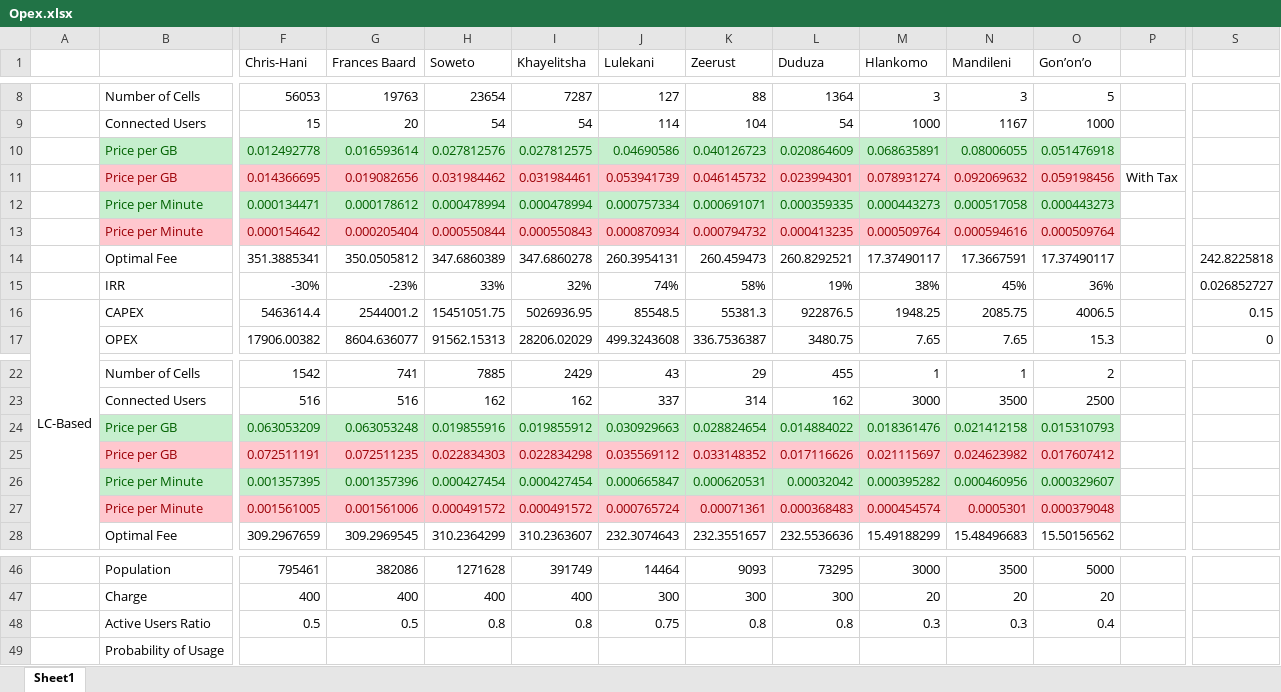
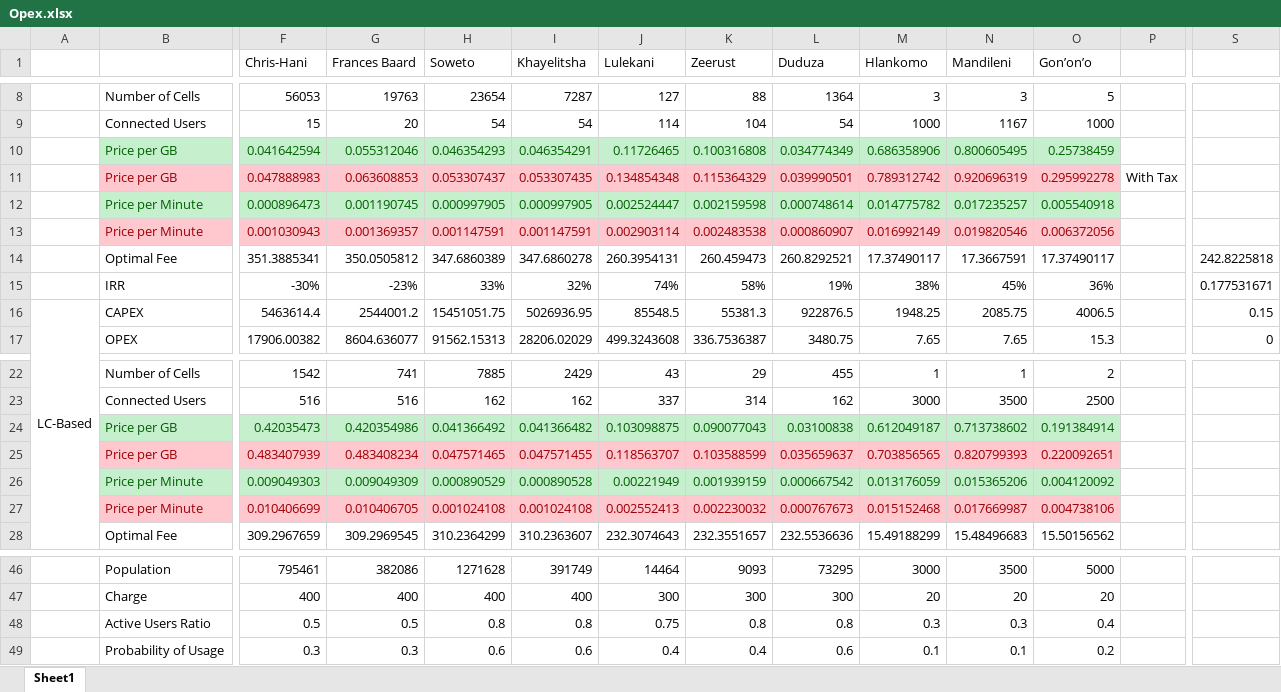
Before and after one commit to kloniphani/Exocoetidae, an Excel workbook: Project Wing/Model/Opex.xlsx, sheet Sheet1, drawn as a sheet; only a part is shown, gaps mark what is left out; values as stored, in another font and other column widths than the file's, no borders; charts and pictures not drawn; removed rows and columns are numbered as before the commit, all else as after; rows hold the shown columns only; the diff covers the shown part only; the diff names each change by its address in the sheet, - before the commit and + after, or states it on an @@ line.

Commit message:
Update Opex.xlsx

```diff
--- a/Project Wing/Model/Opex.xlsx (sheet Sheet1)
+++ b/Project Wing/Model/Opex.xlsx (sheet Sheet1)
-row 10:  | Price per GB | 0.012492778 | 0.016593614 | 0.027812576 | 0.027812575 | 0.04690586 | 0.040126723 | 0.020864609 | 0.068635891 | 0.08006055 | 0.051476918
-row 11:  | Price per GB | 0.014366695 | 0.019082656 | 0.031984462 | 0.031984461 | 0.053941739 | 0.046145732 | 0.023994301 | 0.078931274 | 0.092069632 | 0.059198456 | With Tax
-row 12:  | Price per Minute | 0.000134471 | 0.000178612 | 0.000478994 | 0.000478994 | 0.000757334 | 0.000691071 | 0.000359335 | 0.000443273 | 0.000517058 | 0.000443273
-row 13:  | Price per Minute | 0.000154642 | 0.000205404 | 0.000550844 | 0.000550843 | 0.000870934 | 0.000794732 | 0.000413235 | 0.000509764 | 0.000594616 | 0.000509764
+row 10:  | Price per GB | 0.041642594 | 0.055312046 | 0.046354293 | 0.046354291 | 0.11726465 | 0.100316808 | 0.034774349 | 0.686358906 | 0.800605495 | 0.25738459
+row 11:  | Price per GB | 0.047888983 | 0.063608853 | 0.053307437 | 0.053307435 | 0.134854348 | 0.115364329 | 0.039990501 | 0.789312742 | 0.920696319 | 0.295992278 | With Tax
+row 12:  | Price per Minute | 0.000896473 | 0.001190745 | 0.000997905 | 0.000997905 | 0.002524447 | 0.002159598 | 0.000748614 | 0.014775782 | 0.017235257 | 0.005540918
+row 13:  | Price per Minute | 0.001030943 | 0.001369357 | 0.001147591 | 0.001147591 | 0.002903114 | 0.002483538 | 0.000860907 | 0.016992149 | 0.019820546 | 0.006372056
-S15: 0.026852727
+S15: 0.177531671
-row 24:  | Price per GB | 0.063053209 | 0.063053248 | 0.019855916 | 0.019855912 | 0.030929663 | 0.028824654 | 0.014884022 | 0.018361476 | 0.021412158 | 0.015310793
-row 25:  | Price per GB | 0.072511191 | 0.072511235 | 0.022834303 | 0.022834298 | 0.035569112 | 0.033148352 | 0.017116626 | 0.021115697 | 0.024623982 | 0.017607412
-row 26:  | Price per Minute | 0.001357395 | 0.001357396 | 0.000427454 | 0.000427454 | 0.000665847 | 0.000620531 | 0.00032042 | 0.000395282 | 0.000460956 | 0.000329607
-row 27:  | Price per Minute | 0.001561005 | 0.001561006 | 0.000491572 | 0.000491572 | 0.000765724 | 0.00071361 | 0.000368483 | 0.000454574 | 0.0005301 | 0.000379048
+row 24:  | Price per GB | 0.42035473 | 0.420354986 | 0.041366492 | 0.041366482 | 0.103098875 | 0.090077043 | 0.03100838 | 0.612049187 | 0.713738602 | 0.191384914
+row 25:  | Price per GB | 0.483407939 | 0.483408234 | 0.047571465 | 0.047571455 | 0.118563707 | 0.103588599 | 0.035659637 | 0.703856565 | 0.820799393 | 0.220092651
+row 26:  | Price per Minute | 0.009049303 | 0.009049309 | 0.000890529 | 0.000890528 | 0.00221949 | 0.001939159 | 0.000667542 | 0.013176059 | 0.015365206 | 0.004120092
+row 27:  | Price per Minute | 0.010406699 | 0.010406705 | 0.001024108 | 0.001024108 | 0.002552413 | 0.002230032 | 0.000767673 | 0.015152468 | 0.017669987 | 0.004738106
-row 49:  | Probability of Usage
+row 49:  | Probability of Usage | 0.3 | 0.3 | 0.6 | 0.6 | 0.4 | 0.4 | 0.6 | 0.1 | 0.1 | 0.2
```
Also changed, not shown: 4 added rows and 4 removed rows elsewhere in this sheet, charts or pictures.
